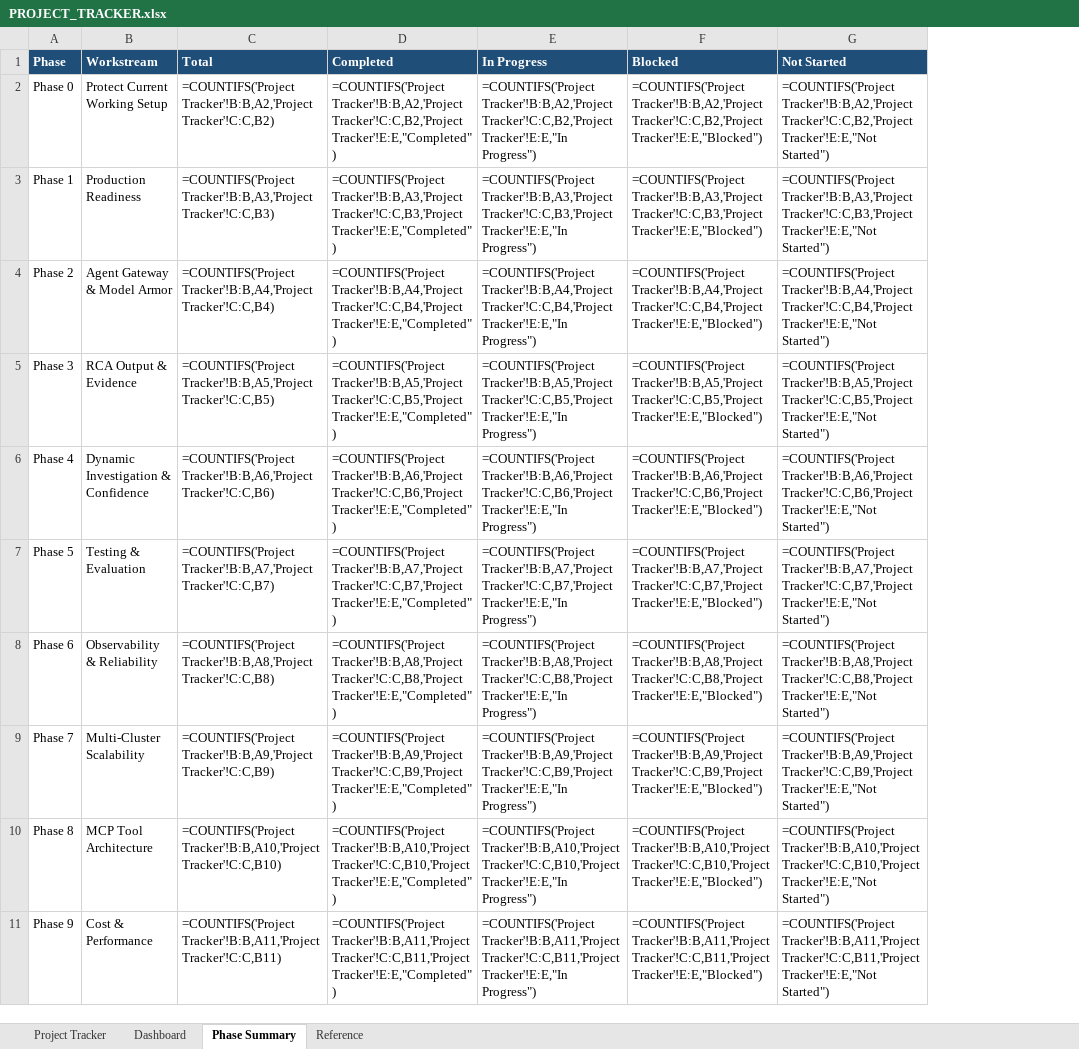
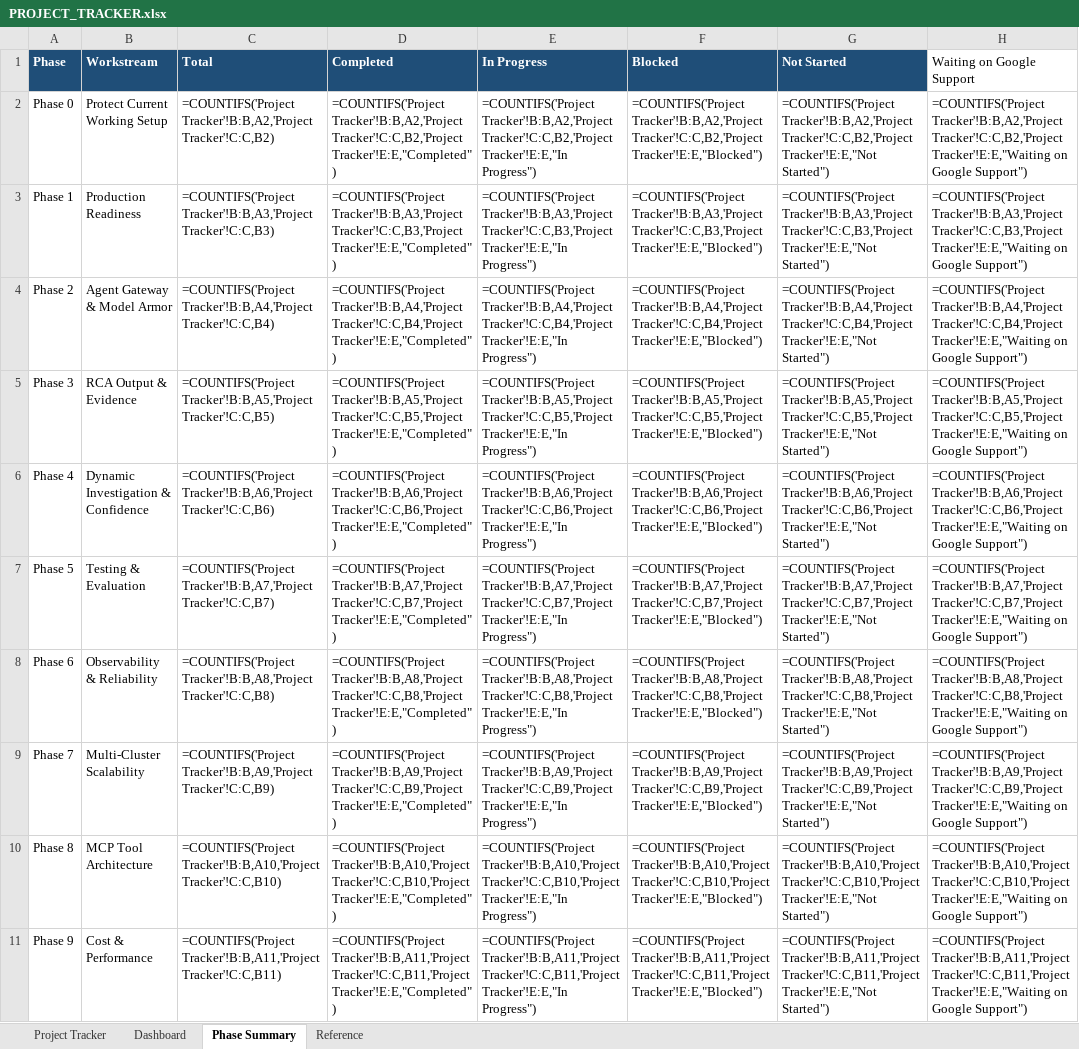
Before and after one commit to AshminPy/sre-agent-gateway, an Excel workbook: docs/management/PROJECT_TRACKER.xlsx, sheet Phase Summary, drawn as a sheet; only a part is shown; values as stored, in another font and other column widths than the file's, no borders; formulas without a stored value are shown as written; table styles not drawn; the diff names each change by its address in the sheet, - before the commit and + after, or states it on an @@ line.

Commit message:
Rebuild PR #107's tracker content fresh on current main
PR #107 (status infrastructure + #31/#87 rows) was never merged and
had fallen behind main (missing the #73 Blocked->In Progress->Completed
updates from #109/#110). Re-applied the same content directly on top
of current main instead of merging the stale branch, to avoid Excel
merge-conflict risk.

- "Waiting on Google Support" status: dropdown validation, Reference
  sheet, Dashboard metric, Phase Summary column.
- Row 137 (#31): Completed -- reflects the actual fix landing (PR #111)
  during the time PR #107 sat unmerged, not the "Not Started" it would
  have had if #107 had merged when first opened.
- Row 138 (#87): Not Started, unchanged from #107's original content.

PR #107 closed without merging (superseded by this).

```diff
--- a/docs/management/PROJECT_TRACKER.xlsx (sheet Phase Summary)
+++ b/docs/management/PROJECT_TRACKER.xlsx (sheet Phase Summary)
+column H (Waiting on Google Support), rows 2-11: =COUNTIFS('Project Tracker'!B:B,A2,'Project Tracker'!C:C,B2,'Project Tracker'!E:E,"Waiting on Google Support") | =COUNTIFS('Project Tracker'!B:B,A3,'Project Tracker'!C:C,B3,'Project Tracker'!E:E,"Waiting on Google Support") | =COUNTIFS('Project Tracker'!B:B,A4,'Project Tracker'!C:C,B4,'Project Tracker'!E:E,"Waiting on Google Support") | =COUNTIFS('Project Tracker'!B:B,A5,'Project Tracker'!C:C,B5,'Project Tracker'!E:E,"Waiting on Google Support") | =COUNTIFS('Project Tracker'!B:B,A6,'Project Tracker'!C:C,B6,'Project Tracker'!E:E,"Waiting on Google Support") | =COUNTIFS('Project Tracker'!B:B,A7,'Project Tracker'!C:C,B7,'Project Tracker'!E:E,"Waiting on Google Support") | =COUNTIFS('Project Tracker'!B:B,A8,'Project Tracker'!C:C,B8,'Project Tracker'!E:E,"Waiting on Google Support") | =COUNTIFS('Project Tracker'!B:B,A9,'Project Tracker'!C:C,B9,'Project Tracker'!E:E,"Waiting on Google Support") | =COUNTIFS('Project Tracker'!B:B,A10,'Project Tracker'!C:C,B10,'Project Tracker'!E:E,"Waiting on Google Support") | =COUNTIFS('Project Tracker'!B:B,A11,'Project Tracker'!C:C,B11,'Project Tracker'!E:E,"Waiting on Google Support")
```
Also changed, not shown: sheet Project Tracker, sheet Dashboard, sheet Reference.
